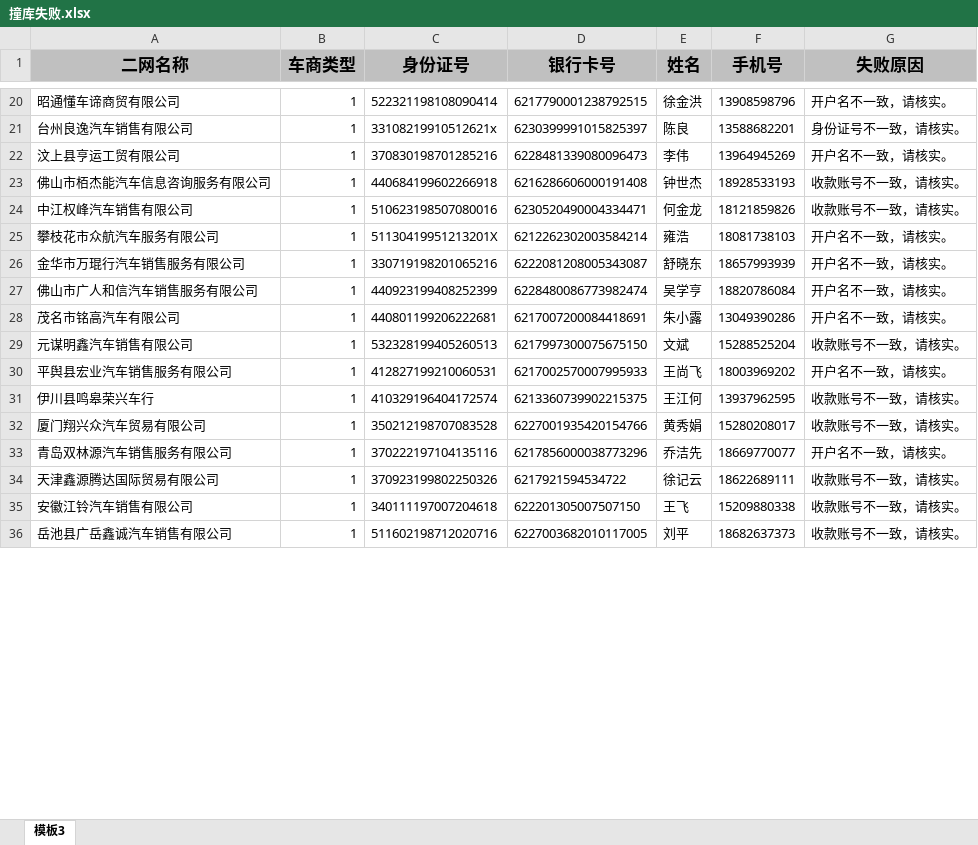
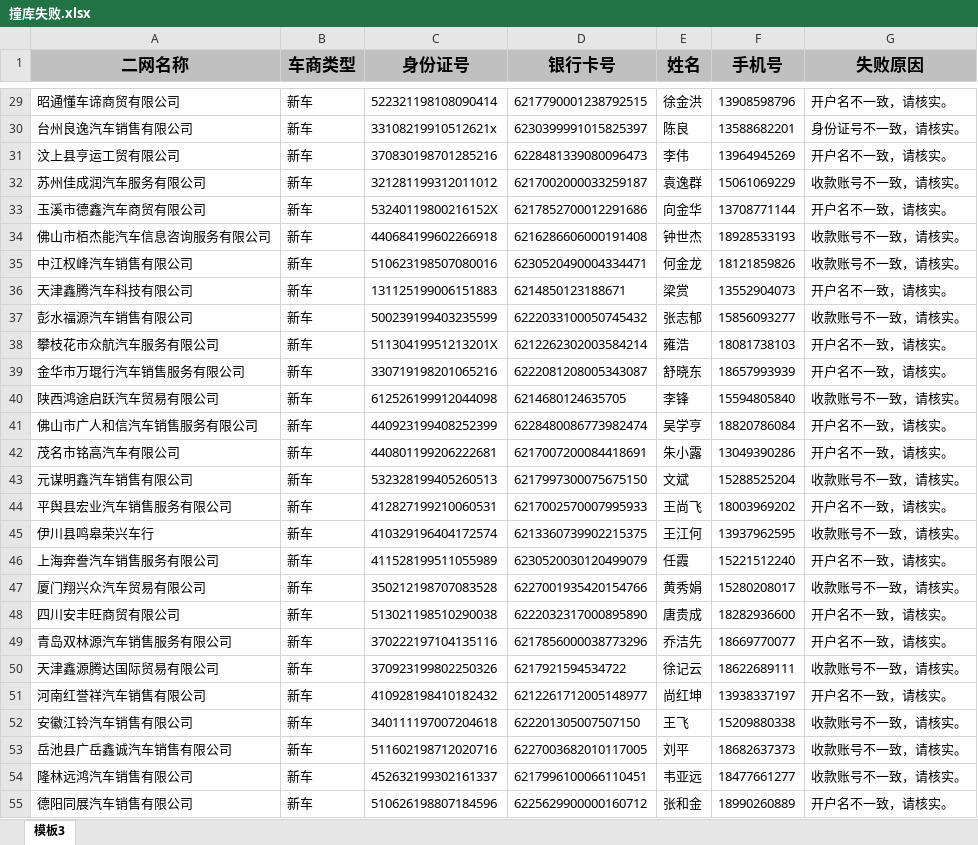
Before and after one commit to dyfduyafei/easy-excel-learn, an Excel workbook: excel/撞库失败.xlsx, sheet 模板3, drawn as a sheet; only a part is shown, gaps mark what is left out; values as stored, in another font and other column widths than the file's, no borders; addresses are those after the commit; the diff covers the shown part only; the diff names each change by its address in the sheet, - before the commit and + after, or states it on an @@ line.

```diff
--- a/excel/撞库失败.xlsx (sheet 模板3)
+++ b/excel/撞库失败.xlsx (sheet 模板3)
-B29:B31 (车商类型): 1
+B29:B31 (车商类型): 新车
+row 32: 苏州佳成润汽车服务有限公司 | 新车 | 321281199312011012 | 6217002000033259187 | 袁逸群 | 15061069229 | 收款账号不一致，请核实。
+row 33: 玉溪市德鑫汽车商贸有限公司 | 新车 | 53240119800216152X | 6217852700012291686 | 向金华 | 13708771144 | 开户名不一致，请核实。
-B34:B35 (车商类型): 1
+B34:B35 (车商类型): 新车
+row 36: 天津鑫腾汽车科技有限公司 | 新车 | 131125199006151883 | 6214850123188671 | 梁赏 | 13552904073 | 开户名不一致，请核实。
+row 37: 彭水福源汽车销售有限公司 | 新车 | 500239199403235599 | 6222033100050745432 | 张志郁 | 15856093277 | 收款账号不一致，请核实。
-B38:B39 (车商类型): 1
+B38:B39 (车商类型): 新车
+row 40: 陕西鸿途启跃汽车贸易有限公司 | 新车 | 612526199912044098 | 6214680124635705 | 李锋 | 15594805840 | 收款账号不一致，请核实。
-B41:B45 (车商类型): 1
+B41:B45 (车商类型): 新车
+row 46: 上海奔誊汽车销售服务有限公司 | 新车 | 411528199511055989 | 6230520030120499079 | 任霞 | 15221512240 | 开户名不一致，请核实。
-B47 (车商类型): 1
+B47 (车商类型): 新车
+row 48: 四川安丰旺商贸有限公司 | 新车 | 513021198510290038 | 6222032317000895890 | 唐贵成 | 18282936600 | 开户名不一致，请核实。
-B49:B50 (车商类型): 1
+B49:B50 (车商类型): 新车
+row 51: 河南红誉祥汽车销售有限公司 | 新车 | 410928198410182432 | 6212261712005148977 | 尚红坤 | 13938337197 | 开户名不一致，请核实。
-B52:B53 (车商类型): 1
+B52:B53 (车商类型): 新车
+row 54: 隆林远鸿汽车销售有限公司 | 新车 | 452632199302161337 | 6217996100066110451 | 韦亚远 | 18477661277 | 收款账号不一致，请核实。
+row 55: 德阳同展汽车销售有限公司 | 新车 | 510626198807184596 | 6225629900000160712 | 张和金 | 18990260889 | 开户名不一致，请核实。
```
Also changed, not shown: 14 added rows and 28 edited cells elsewhere in this sheet, 7 other files.
